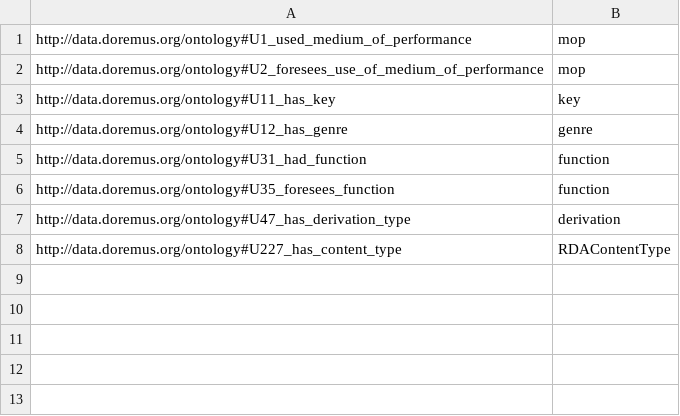
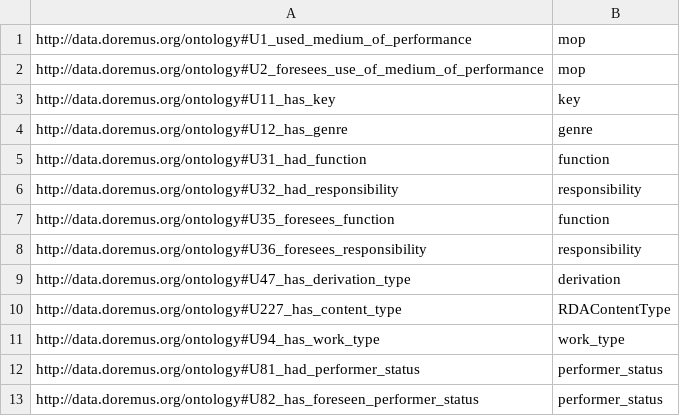
Before and after one commit to DOREMUS-ANR/itema3converter, a CSV file: src/main/resources/property2family.csv, drawn as a sheet.

Commit message:
fix + update voc and ontology #19

```diff
--- a/src/main/resources/property2family.csv
+++ b/src/main/resources/property2family.csv
@@ -5,4 +5,9 @@ http://data.doremus.org/ontology#U12_has_genre,genre
 http://data.doremus.org/ontology#U31_had_function,function
+http://data.doremus.org/ontology#U32_had_responsibility,responsibility
 http://data.doremus.org/ontology#U35_foresees_function,function
+http://data.doremus.org/ontology#U36_foresees_responsibility,responsibility
 http://data.doremus.org/ontology#U47_has_derivation_type,derivation
 http://data.doremus.org/ontology#U227_has_content_type,RDAContentType
+http://data.doremus.org/ontology#U94_has_work_type,work_type
+http://data.doremus.org/ontology#U81_had_performer_status,performer_status
+http://data.doremus.org/ontology#U82_has_foreseen_performer_status,performer_status
```
Also changed, not shown: src/main/resources/ITEMA3_type_morale.csv, 19 other files.
